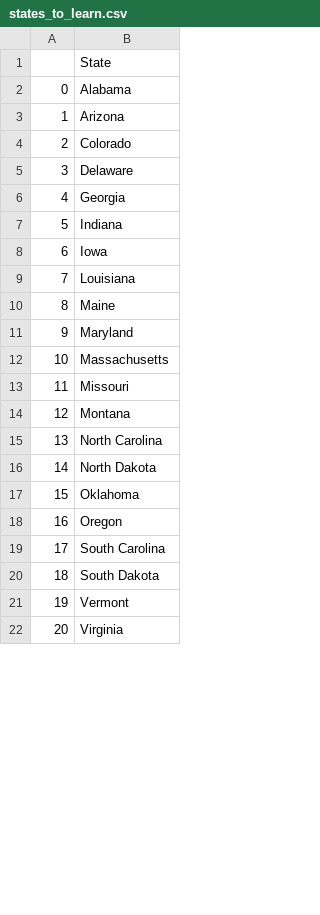
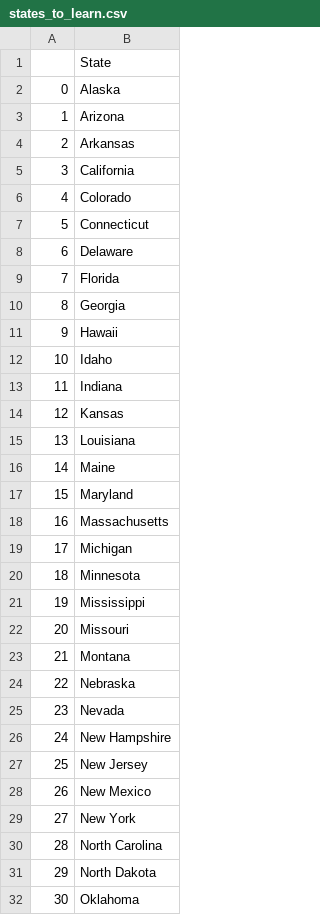
Before and after one commit to joelcsadi/100DaysofPython, a CSV file: Day25-Project/states_to_learn.csv, drawn as a sheet; only a part is shown; the shorter side is filled out with more unchanged rows; addresses are those after the commit; the diff covers the shown part only; the diff names each change by its address in the sheet, - before the commit and + after, or states it on an @@ line.

Commit message:
Replace loop with list comprehension in USA states game

```diff
--- a/Day25-Project/states_to_learn.csv
+++ b/Day25-Project/states_to_learn.csv
-B2: Alabama
+B2: Alaska
+row 4: 2 | Arkansas
+row 5: 3 | California
@@ column A renumbered between rows 6 and 43 @@
+row 7: 5 | Connecticut
+row 9: 7 | Florida
+row 11: 9 | Hawaii
+row 12: 10 | Idaho
-B14: Iowa
+B14: Kansas
+row 19: 17 | Michigan
+row 20: 18 | Minnesota
+row 21: 19 | Mississippi
+row 24: 22 | Nebraska
+row 25: 23 | Nevada
+row 26: 24 | New Hampshire
+row 27: 25 | New Jersey
+row 28: 26 | New Mexico
+row 29: 27 | New York
```
Also changed, not shown: 7 added rows and 1 removed row elsewhere in this file, 1 other file.
